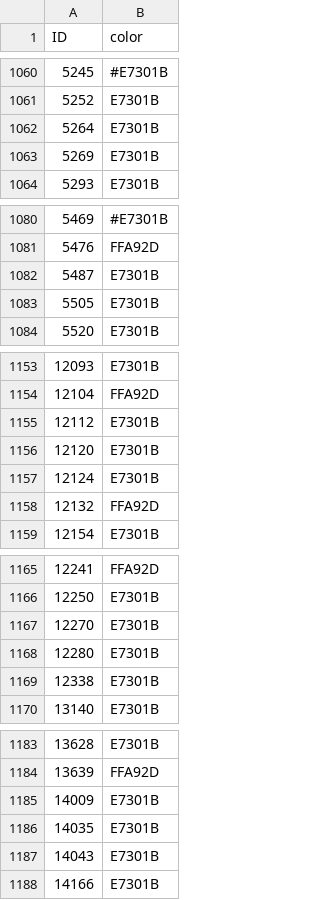
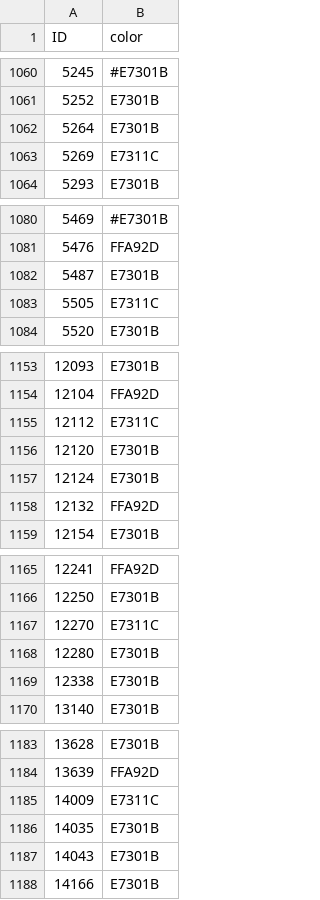
Before and after one commit to mattduranSYS/testingJS, a CSV file: data.csv, drawn as a sheet; only a part is shown, gaps mark what is left out; the diff covers the shown part only.

Commit message:
Update file in "Reporting/data.csv" from "SYS-Education/canvasColorChanger"

```diff
--- a/data.csv
+++ b/data.csv
@@ -1062,3 +1062,3 @@ ID,color
 5264,E7301B
-5269,E7301B
+5269,E7311C
 5293,E7301B
@@ -1082,3 +1082,3 @@ ID,color
 5487,E7301B
-5505,E7301B
+5505,E7311C
 5520,E7301B
@@ -1154,3 +1154,3 @@ ID,color
 12104,FFA92D
-12112,E7301B
+12112,E7311C
 12120,E7301B
@@ -1166,3 +1166,3 @@ ID,color
 12250,E7301B
-12270,E7301B
+12270,E7311C
 12280,E7301B
@@ -1184,3 +1184,3 @@ ID,color
 13639,FFA92D
-14009,E7301B
+14009,E7311C
 14035,E7301B
```
Also changed, not shown: 1 added row, 4 moved rows and 10 edited cells elsewhere in this file.
